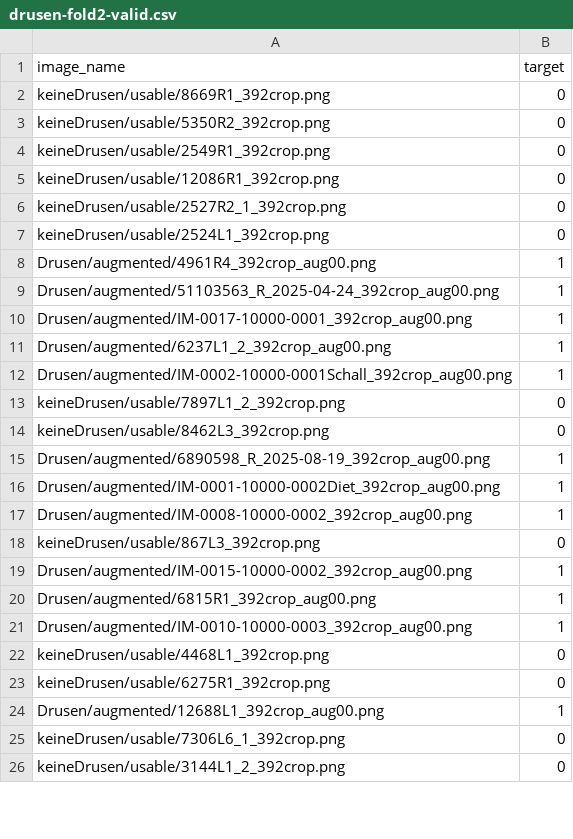
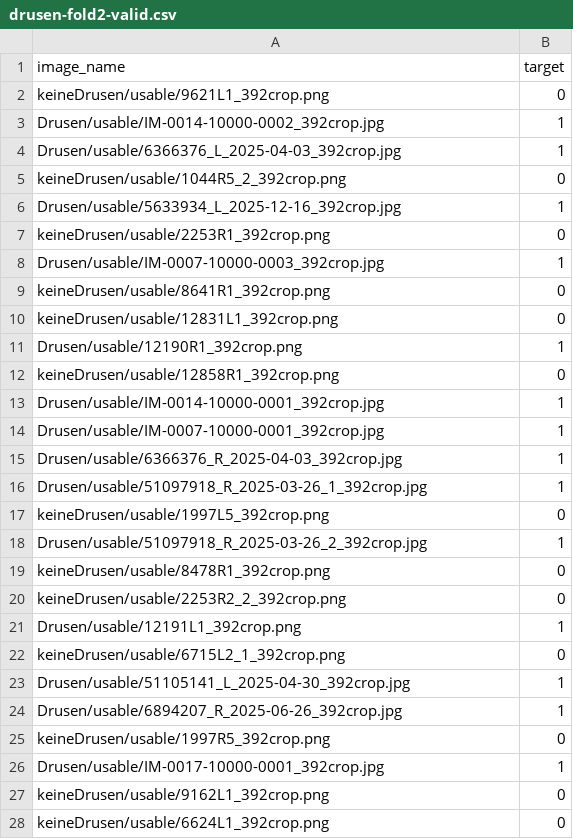
Before and after one commit to maxpaul29/ophthalmic-diffusion-classifier, a CSV file: dataset/splits/drusen-fold2-valid.csv, drawn as a sheet; only a part is shown; the diff covers the shown part only.

```diff
--- a/dataset/splits/drusen-fold2-valid.csv
+++ b/dataset/splits/drusen-fold2-valid.csv
@@ -1,26 +1,28 @@
 image_name,target
-keineDrusen/usable/8669R1_392crop.png,0
-keineDrusen/usable/5350R2_392crop.png,0
-keineDrusen/usable/2549R1_392crop.png,0
-keineDrusen/usable/12086R1_392crop.png,0
-keineDrusen/usable/2527R2_1_392crop.png,0
-keineDrusen/usable/2524L1_392crop.png,0
-Drusen/augmented/4961R4_392crop_aug00.png,1
-Drusen/augmented/51103563_R_2025-04-24_392crop_aug00.png,1
-Drusen/augmented/IM-0017-10000-0001_392crop_aug00.png,1
-Drusen/augmented/6237L1_2_392crop_aug00.png,1
-Drusen/augmented/IM-0002-10000-0001Schall_392crop_aug00.png,1
-keineDrusen/usable/7897L1_2_392crop.png,0
-keineDrusen/usable/8462L3_392crop.png,0
-Drusen/augmented/6890598_R_2025-08-19_392crop_aug00.png,1
-Drusen/augmented/IM-0001-10000-0002Diet_392crop_aug00.png,1
-Drusen/augmented/IM-0008-10000-0002_392crop_aug00.png,1
-keineDrusen/usable/867L3_392crop.png,0
-Drusen/augmented/IM-0015-10000-0002_392crop_aug00.png,1
-Drusen/augmented/6815R1_392crop_aug00.png,1
-Drusen/augmented/IM-0010-10000-0003_392crop_aug00.png,1
-keineDrusen/usable/4468L1_392crop.png,0
-keineDrusen/usable/6275R1_392crop.png,0
-Drusen/augmented/12688L1_392crop_aug00.png,1
-keineDrusen/usable/7306L6_1_392crop.png,0
-keineDrusen/usable/3144L1_2_392crop.png,0
+keineDrusen/usable/9621L1_392crop.png,0
+Drusen/usable/IM-0014-10000-0002_392crop.jpg,1
+Drusen/usable/6366376_L_2025-04-03_392crop.jpg,1
+keineDrusen/usable/1044R5_2_392crop.png,0
+Drusen/usable/5633934_L_2025-12-16_392crop.jpg,1
+keineDrusen/usable/2253R1_392crop.png,0
+Drusen/usable/IM-0007-10000-0003_392crop.jpg,1
+keineDrusen/usable/8641R1_392crop.png,0
+keineDrusen/usable/12831L1_392crop.png,0
+Drusen/usable/12190R1_392crop.png,1
+keineDrusen/usable/12858R1_392crop.png,0
+Drusen/usable/IM-0014-10000-0001_392crop.jpg,1
+Drusen/usable/IM-0007-10000-0001_392crop.jpg,1
+Drusen/usable/6366376_R_2025-04-03_392crop.jpg,1
+Drusen/usable/51097918_R_2025-03-26_1_392crop.jpg,1
+keineDrusen/usable/1997L5_392crop.png,0
+Drusen/usable/51097918_R_2025-03-26_2_392crop.jpg,1
+keineDrusen/usable/8478R1_392crop.png,0
+keineDrusen/usable/2253R2_2_392crop.png,0
+Drusen/usable/12191L1_392crop.png,1
+keineDrusen/usable/6715L2_1_392crop.png,0
+Drusen/usable/51105141_L_2025-04-30_392crop.jpg,1
+Drusen/usable/6894207_R_2025-06-26_392crop.jpg,1
+keineDrusen/usable/1997R5_392crop.png,0
+Drusen/usable/IM-0017-10000-0001_392crop.jpg,1
+keineDrusen/usable/9162L1_392crop.png,0
+keineDrusen/usable/6624L1_392crop.png,0
```
Also changed, not shown: 4 removed rows and 15 edited cells elsewhere in this file, dataset/splits/drusen-fold1-valid.csv, dataset/splits/drusen-fold2-test.csv, 12 other files.
